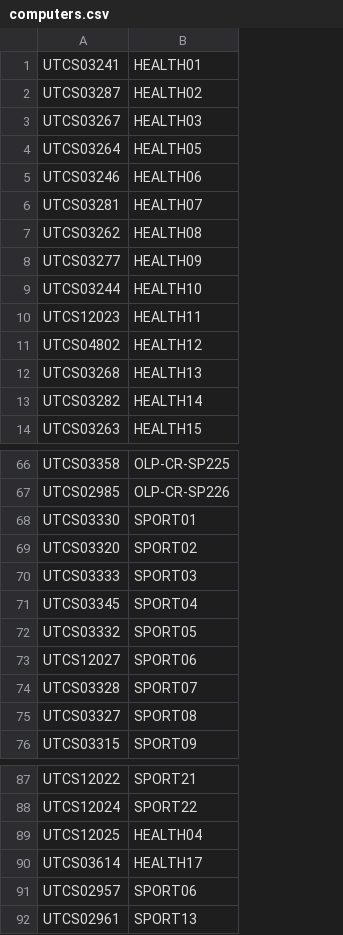
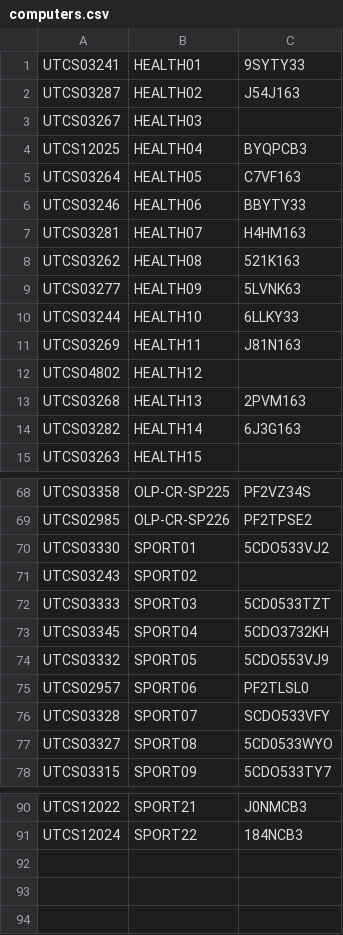
Before and after one commit to mr-eggleton/chromebook-list, a CSV file: computers.csv, drawn as a sheet; only a part is shown, gaps mark what is left out; removed rows and columns are numbered as before the commit, all else as after; the diff covers the shown part only; the diff names each change by its address in the sheet, - before the commit and + after, or states it on an @@ line.

```diff
--- a/computers.csv
+++ b/computers.csv
+column C, rows 1-2: 9SYTY33 | J54J163; rows 5-14: C7VF163 | BBYTY33 | H4HM163 | 521K163 | 5LVNK63 | 6LLKY33 | J81N163 |  | 2PVM163 | 6J3G163; rows 68-78: PF2VZ34S | PF2TPSE2 | 5CDO533VJ2 |  | 5CD0533TZT | 5CDO3732KH | 5CDO553VJ9 | PF2TLSL0 | SCDO533VFY | 5CD0533WYO | 5CDO533TY7; rows 90-91: J0NMCB3 | 184NCB3
@@ row 89 moved to row 4: UTCS12025 @@
-A11: UTCS12023
+A11: UTCS03269
-A71: UTCS03320
+A71: UTCS03243
-A75: UTCS12027
+A75: UTCS02957
@@ row 90 moved to row 17: UTCS03614 @@
-row 91: UTCS02957 | SPORT06
@@ row 92 moved to row 82: UTCS02961 @@
```
Also changed, not shown: 1 edited cell elsewhere in this file, 1 other file.
